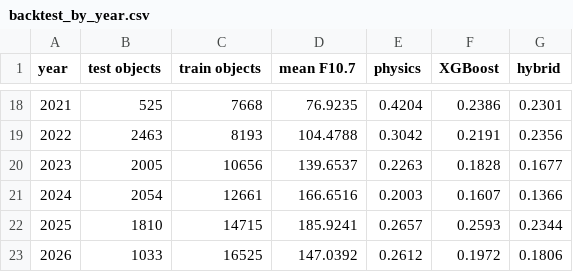
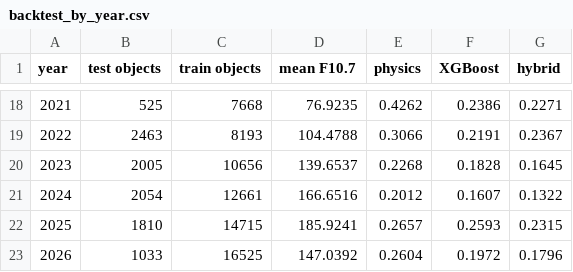
Before and after one commit to yatharthjag2008/Satellite_Reentry_Prediction, a CSV file: results/backtest_by_year.csv, drawn as a sheet; only a part is shown, gaps mark what is left out; the diff covers the shown part only.

```diff
--- a/results/backtest_by_year.csv
+++ b/results/backtest_by_year.csv
@@ -18,6 +18,6 @@ year,test objects,train objects,mean F10.7,physics,XGBoost,hybrid
-2021,525,7668,76.9235,0.4204,0.2386,0.2301
-2022,2463,8193,104.4788,0.3042,0.2191,0.2356
-2023,2005,10656,139.6537,0.2263,0.1828,0.1677
-2024,2054,12661,166.6516,0.2003,0.1607,0.1366
-2025,1810,14715,185.9241,0.2657,0.2593,0.2344
-2026,1033,16525,147.0392,0.2612,0.1972,0.1806
+2021,525,7668,76.9235,0.4262,0.2386,0.2271
+2022,2463,8193,104.4788,0.3066,0.2191,0.2367
+2023,2005,10656,139.6537,0.2268,0.1828,0.1645
+2024,2054,12661,166.6516,0.2012,0.1607,0.1322
+2025,1810,14715,185.9241,0.2657,0.2593,0.2315
+2026,1033,16525,147.0392,0.2604,0.1972,0.1796
```
Also changed, not shown: 31 edited cells elsewhere in this file, results/conformal_coverage.csv, results/error_table.csv, 17 other files.
